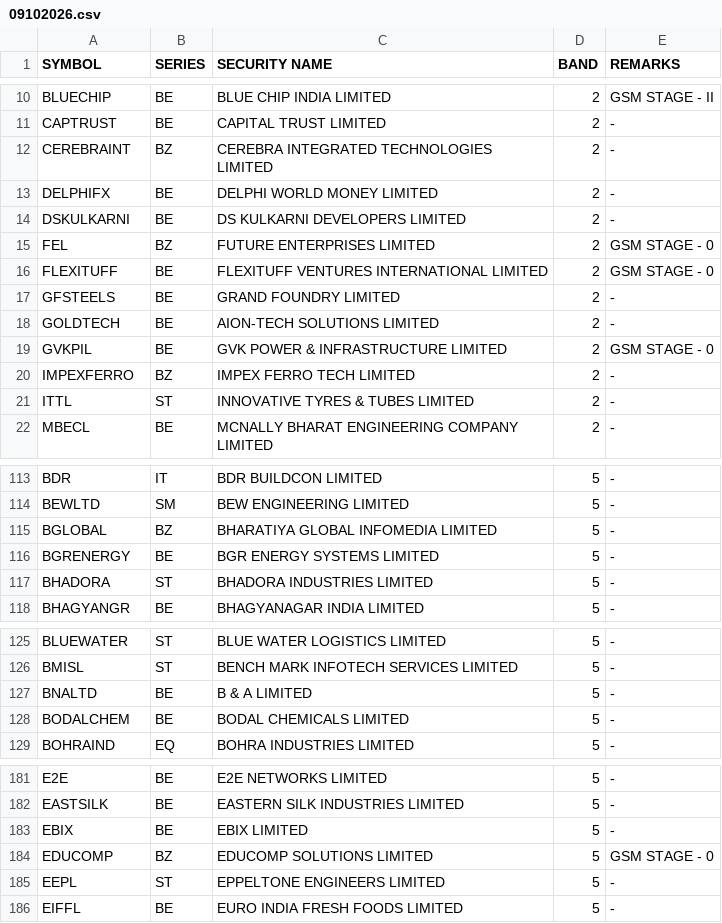
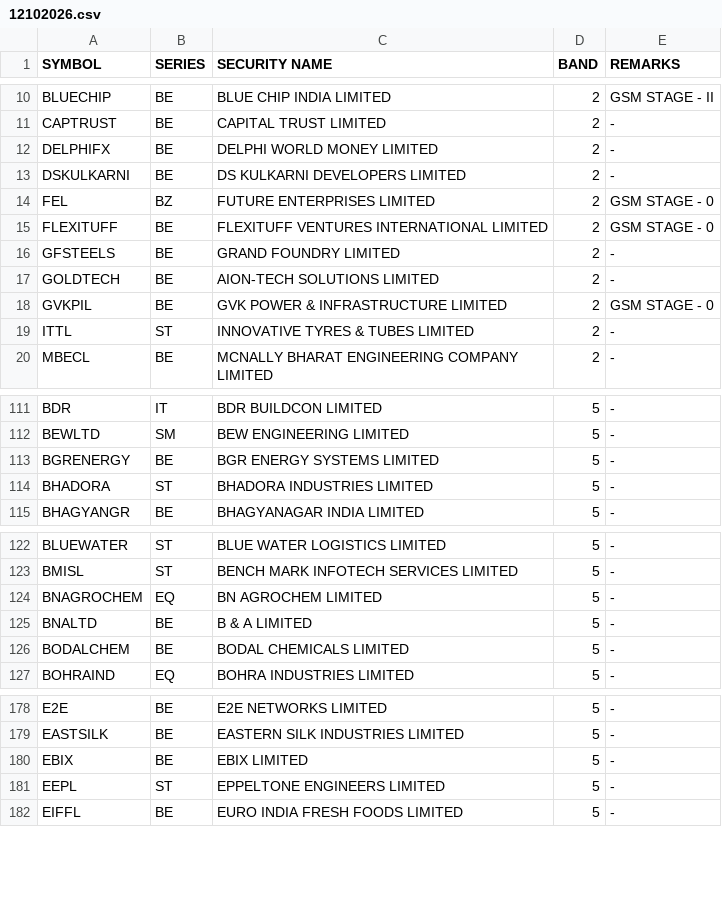
Before and after one commit to Anny26022/price_band, a CSV file: 12102026.csv (was 09102026.csv), drawn as a sheet; only a part is shown, gaps mark what is left out; the diff covers the shown part only.

```diff
--- a/09102026.csv
+++ b/12102026.csv
@@ -11,3 +11,2 @@ BLUECHIP,BE,BLUE CHIP INDIA LIMITED,2,GSM STAGE - II
 CAPTRUST,BE,CAPITAL TRUST LIMITED,2,-
-CEREBRAINT,BZ,CEREBRA INTEGRATED TECHNOLOGIES LIMITED,2,-
 DELPHIFX,BE,DELPHI WORLD MONEY LIMITED,2,-
@@ -19,3 +18,2 @@ GOLDTECH,BE,AION-TECH SOLUTIONS LIMITED,2,-
 GVKPIL,BE,GVK POWER & INFRASTRUCTURE LIMITED,2,GSM STAGE - 0
-IMPEXFERRO,BZ,IMPEX FERRO TECH LIMITED,2,-
 ITTL,ST,INNOVATIVE TYRES & TUBES LIMITED,2,-
@@ -114,3 +112,2 @@ BDR,IT,BDR BUILDCON LIMITED,5,-
 BEWLTD,SM,BEW ENGINEERING LIMITED,5,-
-BGLOBAL,BZ,BHARATIYA GLOBAL INFOMEDIA LIMITED,5,-
 BGRENERGY,BE,BGR ENERGY SYSTEMS LIMITED,5,-
@@ -126,2 +123,3 @@ BLUEWATER,ST,BLUE WATER LOGISTICS LIMITED,5,-
 BMISL,ST,BENCH MARK INFOTECH SERVICES LIMITED,5,-
+BNAGROCHEM,EQ,BN AGROCHEM LIMITED,5,-
 BNALTD,BE,B & A LIMITED,5,-
@@ -183,3 +180,2 @@ EASTSILK,BE,EASTERN SILK INDUSTRIES LIMITED,5,-
 EBIX,BE,EBIX LIMITED,5,-
-EDUCOMP,BZ,EDUCOMP SOLUTIONS LIMITED,5,GSM STAGE - 0
 EEPL,ST,EPPELTONE ENGINEERS LIMITED,5,-
```
Also changed, not shown: 7 added rows and 19 removed rows elsewhere in this file.
